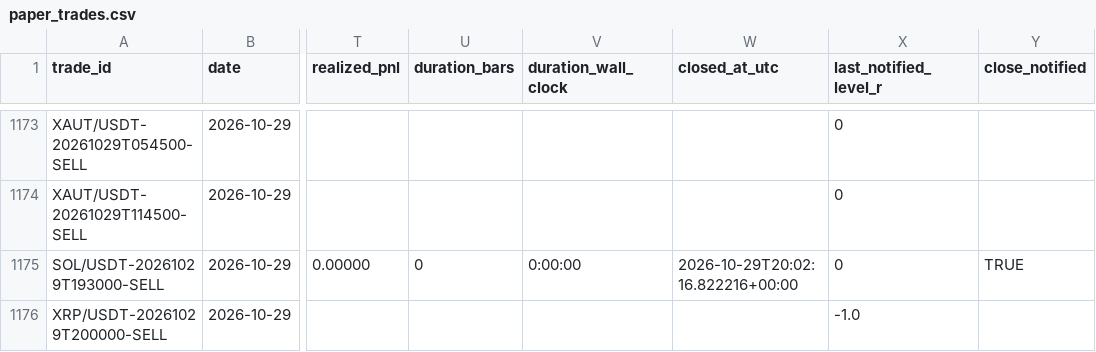
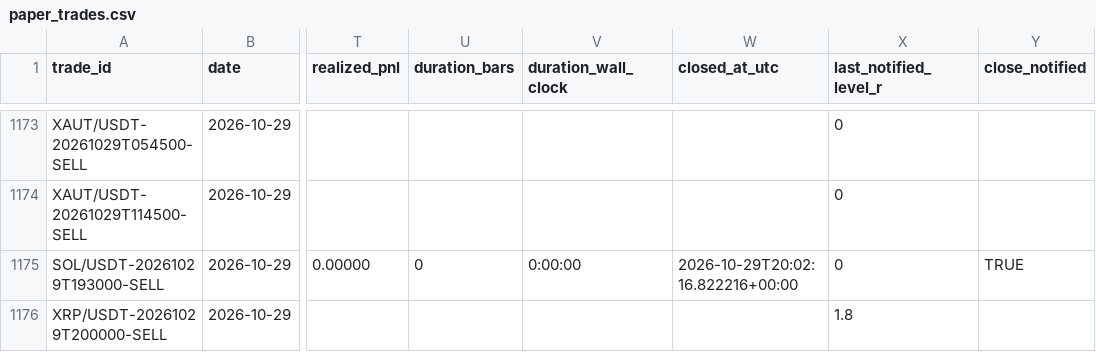
Before and after one commit to shukanwadhawana-cloud/Paper-trading-, a CSV file: paper_trades.csv, drawn as a sheet; only a part is shown, gaps mark what is left out; the diff names each change by its address in the sheet, - before the commit and + after, or states it on an @@ line.

```diff
--- a/paper_trades.csv
+++ b/paper_trades.csv
-X1176 (last_notified_level_r): -1.0
+X1176 (last_notified_level_r): 1.8
```
